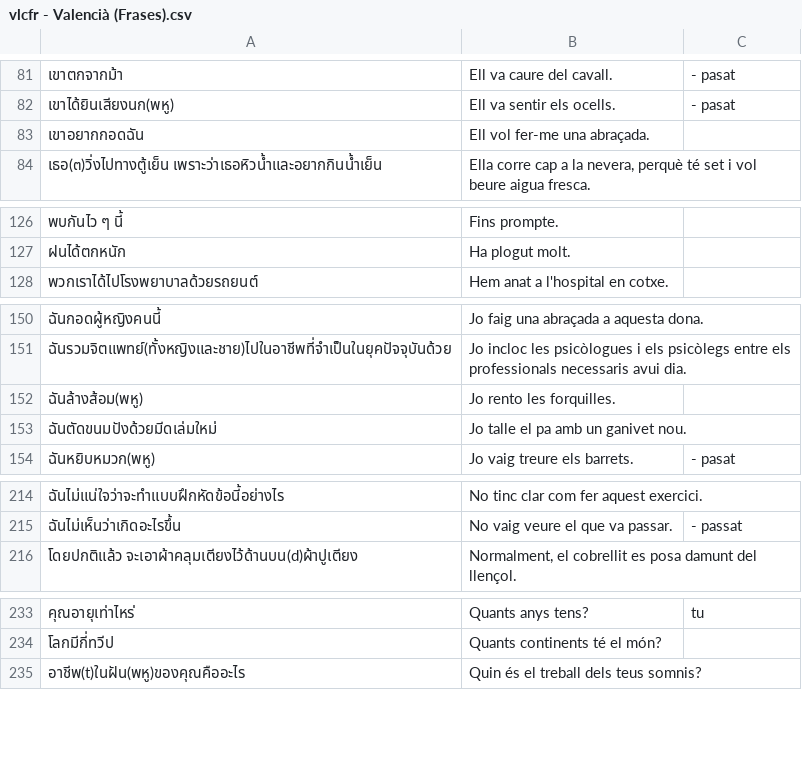
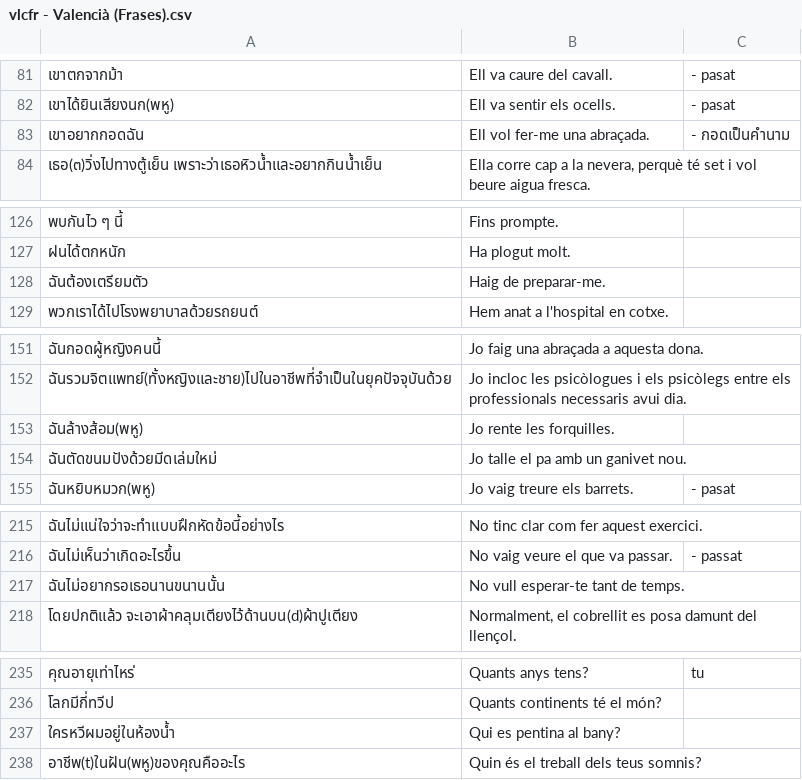
Before and after one commit to ponlawat-w/anki-collection, a CSV file: vlcfr - Valencià (Frases).csv, drawn as a sheet; only a part is shown, gaps mark what is left out; addresses are those after the commit; the diff covers the shown part only; the diff names each change by its address in the sheet, - before the commit and + after, or states it on an @@ line.

```diff
--- a/vlcfr - Valencià (Frases).csv
+++ b/vlcfr - Valencià (Frases).csv
-C83: (empty)
+C83: - กอดเป็นคำนาม
+row 128: ฉันต้องเตรียมตัว | Haig de preparar-me.
-B153: Jo rento les forquilles.
+B153: Jo rente les forquilles.
+row 217: ฉันไม่อยากรอเธอนานขนานนั้น | No vull esperar-te tant de temps.
+row 237: ใครหวีผมอยู่ในห้องน้ำ | Qui es pentina al bany?
```
Also changed, not shown: 2 edited cells elsewhere in this file, desz - Deutsch (Satz).csv, dezz - Deutsch (etc).csv, 3 other files.
